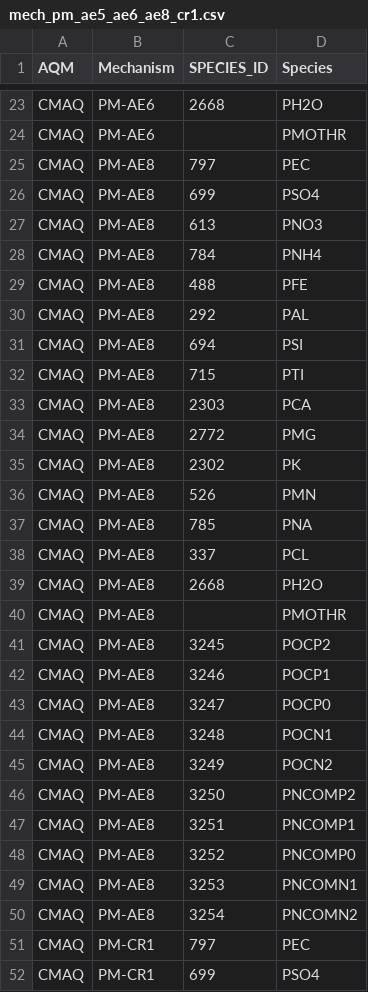
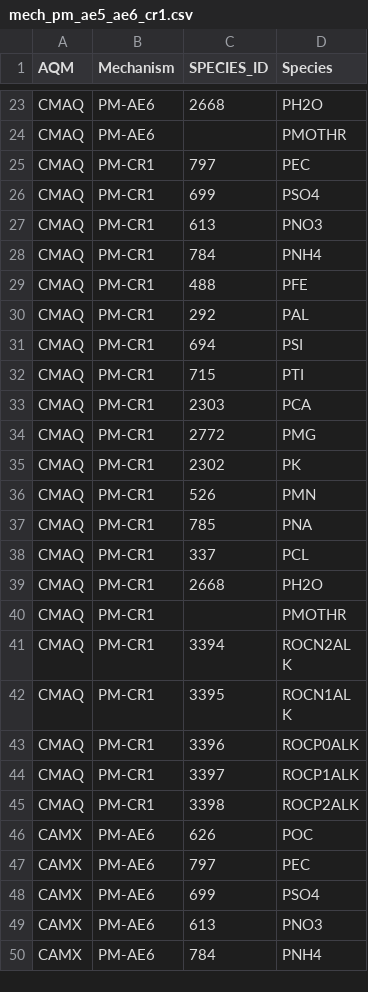
Before and after one commit to USEPA/S2S-Tool, a CSV file: input/mech_pm_ae5_ae6_cr1.csv (was input/mech_pm_ae5_ae6_ae8_cr1.csv), drawn as a sheet; only a part is shown, gaps mark what is left out; the shorter side is filled out with more unchanged rows.

Commit message:
Updated mech_pm file

```diff
--- a/input/mech_pm_ae5_ae6_ae8_cr1.csv
+++ b/input/mech_pm_ae5_ae6_cr1.csv
@@ -24,28 +24,2 @@ CMAQ,PM-AE6,2668,PH2O
 CMAQ,PM-AE6,,PMOTHR
-CMAQ,PM-AE8,797,PEC
-CMAQ,PM-AE8,699,PSO4
-CMAQ,PM-AE8,613,PNO3
-CMAQ,PM-AE8,784,PNH4
-CMAQ,PM-AE8,488,PFE
-CMAQ,PM-AE8,292,PAL
-CMAQ,PM-AE8,694,PSI
-CMAQ,PM-AE8,715,PTI
-CMAQ,PM-AE8,2303,PCA
-CMAQ,PM-AE8,2772,PMG
-CMAQ,PM-AE8,2302,PK
-CMAQ,PM-AE8,526,PMN
-CMAQ,PM-AE8,785,PNA
-CMAQ,PM-AE8,337,PCL
-CMAQ,PM-AE8,2668,PH2O
-CMAQ,PM-AE8,,PMOTHR
-CMAQ,PM-AE8,3245,POCP2
-CMAQ,PM-AE8,3246,POCP1
-CMAQ,PM-AE8,3247,POCP0
-CMAQ,PM-AE8,3248,POCN1
-CMAQ,PM-AE8,3249,POCN2
-CMAQ,PM-AE8,3250,PNCOMP2
-CMAQ,PM-AE8,3251,PNCOMP1
-CMAQ,PM-AE8,3252,PNCOMP0
-CMAQ,PM-AE8,3253,PNCOMN1
-CMAQ,PM-AE8,3254,PNCOMN2
 CMAQ,PM-CR1,797,PEC
```
